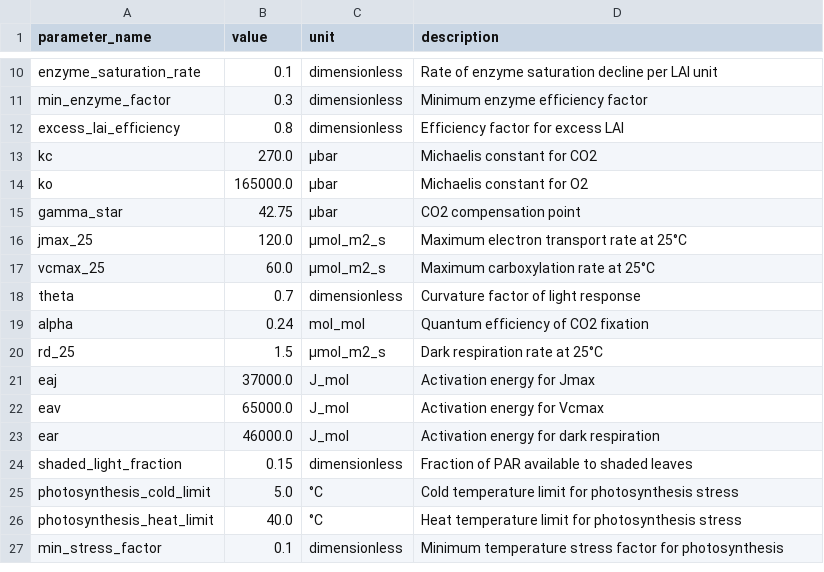
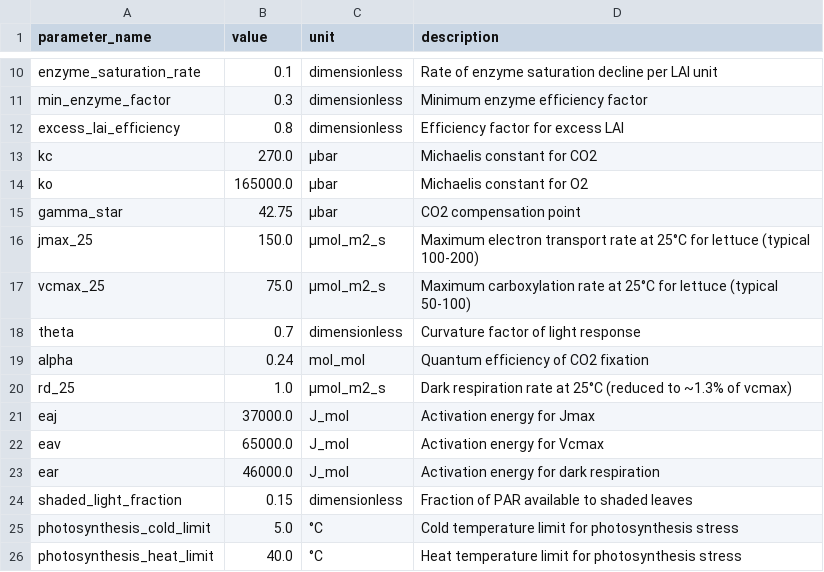
Before and after one commit to kapil-161/hydroponic_python, a CSV file: input/photo.csv, drawn as a sheet; only a part is shown, gaps mark what is left out; the shorter side is filled out with more unchanged rows.

```diff
--- a/input/photo.csv
+++ b/input/photo.csv
@@ -15,7 +15,7 @@ ko,165000.0,μbar,Michaelis constant for O2
 gamma_star,42.75,μbar,CO2 compensation point
-jmax_25,120.0,μmol_m2_s,Maximum electron transport rate at 25°C
-vcmax_25,60.0,μmol_m2_s,Maximum carboxylation rate at 25°C
+jmax_25,150.0,μmol_m2_s,Maximum electron transport rate at 25°C for lettuce (typical 100-200)
+vcmax_25,75.0,μmol_m2_s,Maximum carboxylation rate at 25°C for lettuce (typical 50-100)
 theta,0.7,dimensionless,Curvature factor of light response
 alpha,0.24,mol_mol,Quantum efficiency of CO2 fixation
-rd_25,1.5,μmol_m2_s,Dark respiration rate at 25°C
+rd_25,1.0,μmol_m2_s,Dark respiration rate at 25°C (reduced to ~1.3% of vcmax)
 eaj,37000.0,J_mol,Activation energy for Jmax
```
Also changed, not shown: 14 other files.
